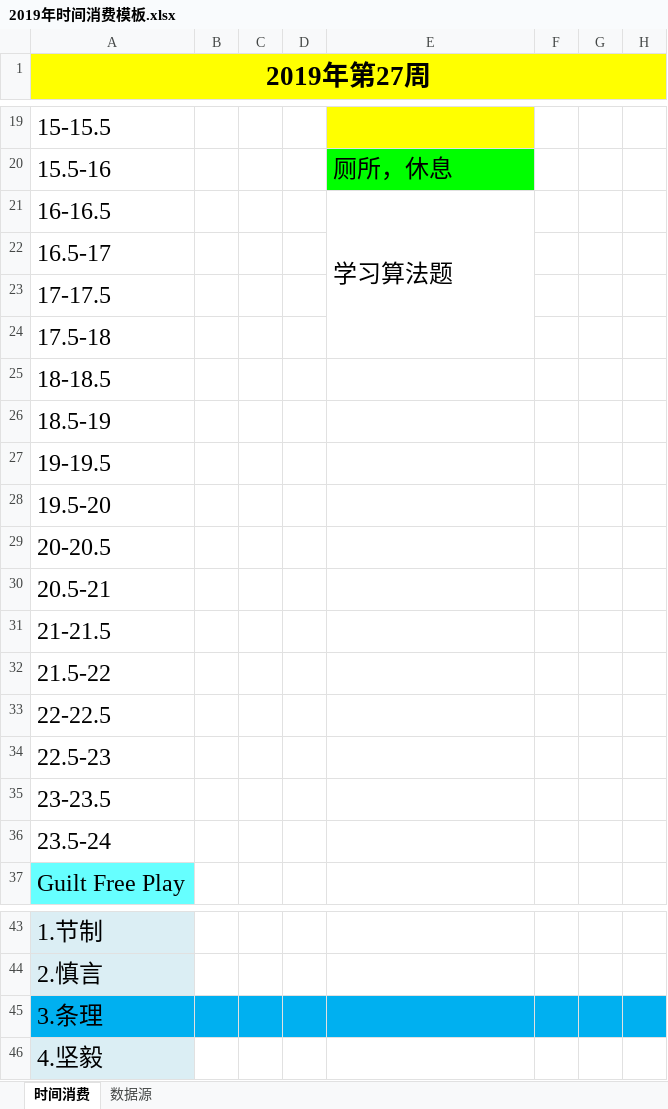
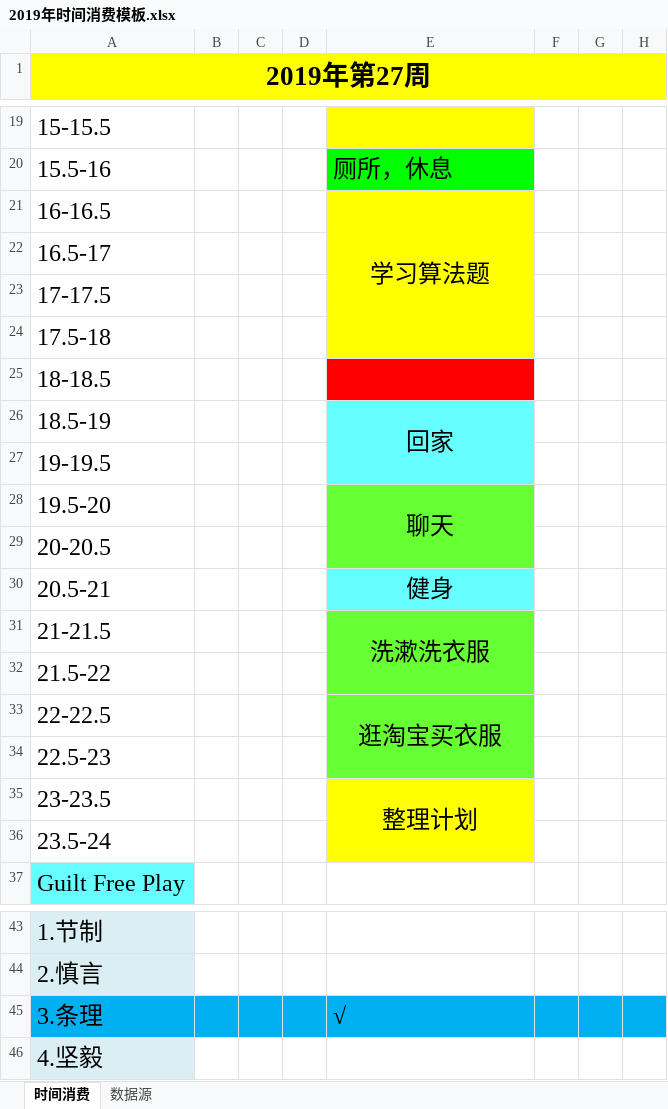
Before and after one commit to xinpeilin/Study, an Excel workbook: TestDemo/doc/2019年时间消费模板.xlsx, sheet 时间消费, drawn as a sheet; only a part is shown, gaps mark what is left out; values as stored, in another font and other column widths than the file's, no borders; charts and pictures not drawn; the diff names each change by its address in the sheet, - before the commit and + after, or states it on an @@ line.

Commit message:
制定计划第一天

```diff
--- a/TestDemo/doc/2019年时间消费模板.xlsx (sheet 时间消费)
+++ b/TestDemo/doc/2019年时间消费模板.xlsx (sheet 时间消费)
-E21:E24 fill: none
+E21:E24 fill: #FFFF00
-E21 alignment: left
+E21 alignment: center
-E25 fill: none
+E25 fill: #FF0000
-E26: (empty)
+E26: 回家
-E26:E27 fill: none
+E26:E27 fill: #66FFFF
+E26:E27 merged
-E28: (empty)
+E28: 聊天
-E28:E29 fill: none
+E28:E29 fill: #66FF33
+E28:E29 merged
-E30: (empty)
+E30: 健身
-E30 fill: none
+E30 fill: #66FFFF
-E31: (empty)
+E31: 洗漱洗衣服
-E31:E34 fill: none
+E31:E34 fill: #66FF33
+E31:E32 merged
-E33: (empty)
+E33: 逛淘宝买衣服
+E33:E34 merged
-E35: (empty)
+E35: 整理计划
-E35:E36 fill: none
+E35:E36 fill: #FFFF00
+E35:E36 merged
-E45: (empty)
+E45: √
```
